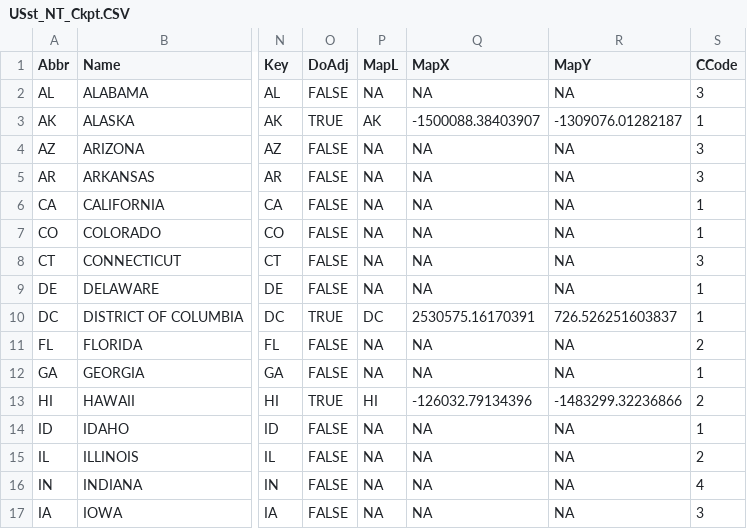
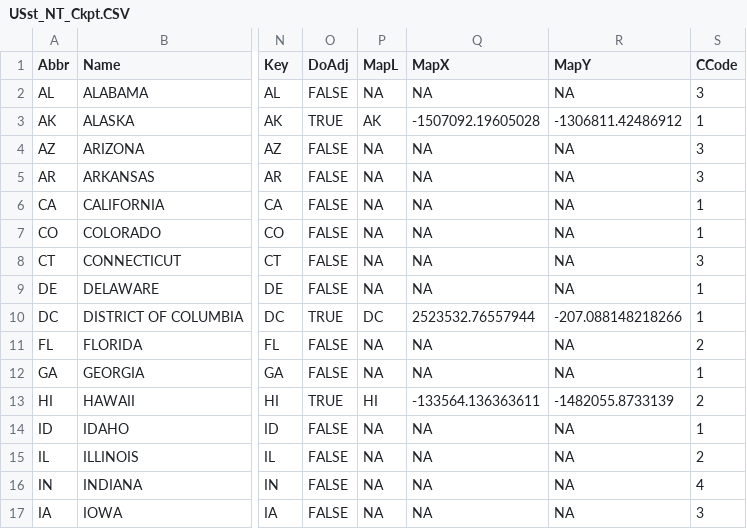
Before and after one commit to symanzik/MicromapPlotsInR, a CSV file: output/Ch4b/US/CheckPoint/USst_NT_Ckpt.CSV, drawn as a sheet; only a part is shown, gaps mark what is left out; the diff names each change by its address in the sheet, - before the commit and + after, or states it on an @@ line.

```diff
--- a/output/Ch4b/US/CheckPoint/USst_NT_Ckpt.CSV
+++ b/output/Ch4b/US/CheckPoint/USst_NT_Ckpt.CSV
-Q3 (MapX): -1500088.38403907
+Q3 (MapX): -1507092.19605028
-R3 (MapY): -1309076.01282187
+R3 (MapY): -1306811.42486912
-Q10 (MapX): 2530575.16170391
+Q10 (MapX): 2523532.76557944
-R10 (MapY): 726.526251603837
+R10 (MapY): -207.088148218266
-Q13 (MapX): -126032.79134396
+Q13 (MapX): -133564.136363611
-R13 (MapY): -1483299.32236866
+R13 (MapY): -1482055.8733139
```
Also changed, not shown: 20 other files.
